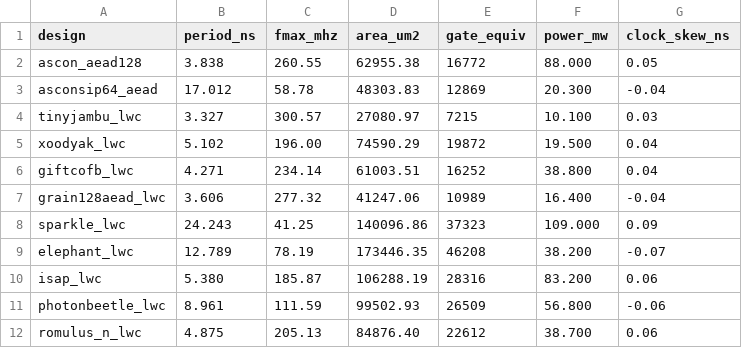
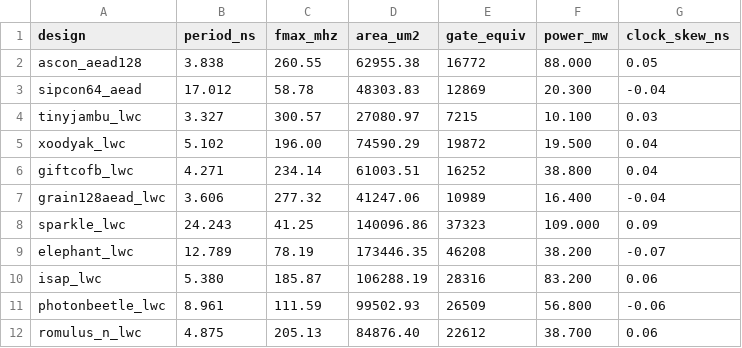
Before and after one commit to kaushal-shinde/hybrid_ascon, a CSV file: flow/sky130_results.csv, drawn as a sheet.

```diff
--- a/flow/sky130_results.csv
+++ b/flow/sky130_results.csv
@@ -2,3 +2,3 @@ design,period_ns,fmax_mhz,area_um2,gate_equiv,power_mw,clock_skew_ns
 ascon_aead128,3.838,260.55,62955.38,16772,88.000,0.05
-asconsip64_aead,17.012,58.78,48303.83,12869,20.300,-0.04
+sipcon64_aead,17.012,58.78,48303.83,12869,20.300,-0.04
 tinyjambu_lwc,3.327,300.57,27080.97,7215,10.100,0.03
```
Also changed, not shown: flow/vivado_results.csv, graphs/results.csv, 44 other files.
